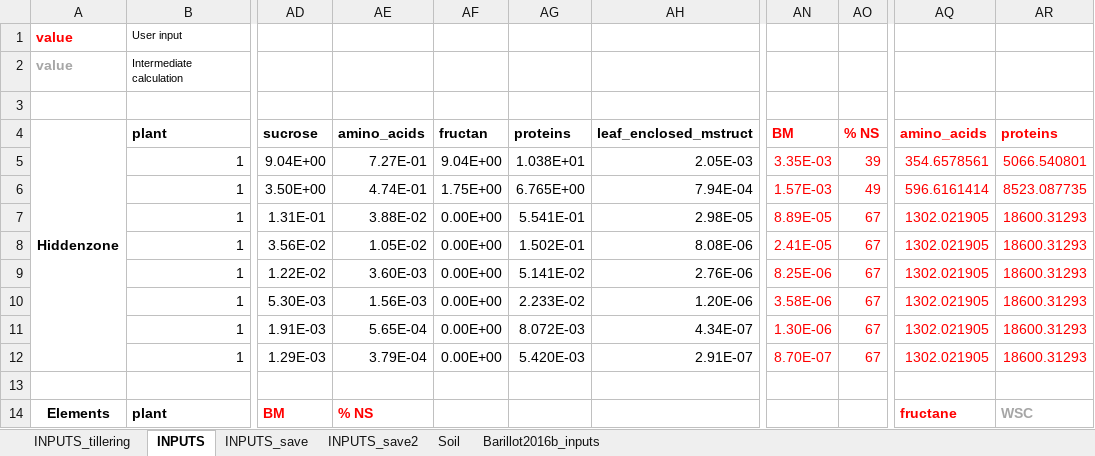
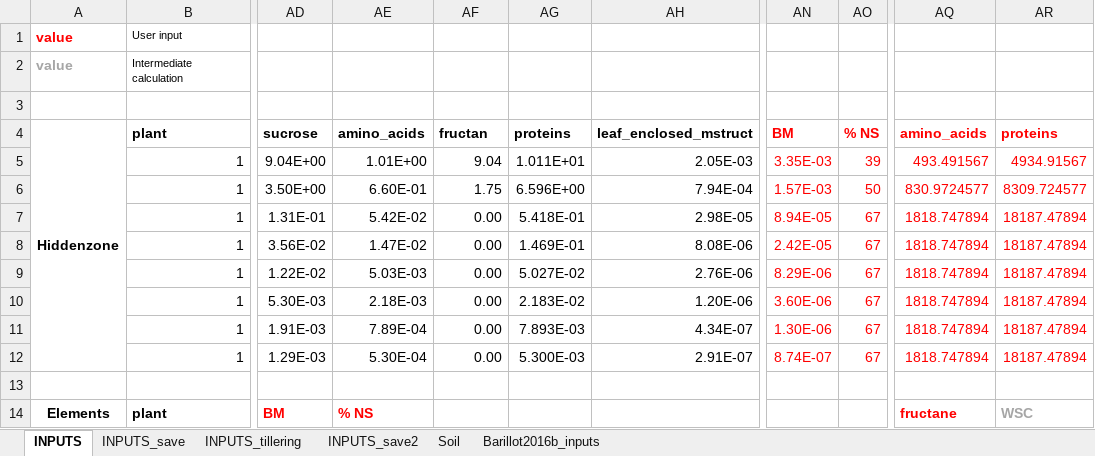
Before and after one commit to openalea-incubator/fspm-wheat, an Excel workbook: branches/tillering_hack/fspmwheat/inputs/Generate_inputs.xlsx, sheet INPUTS, drawn as a sheet; only a part is shown, gaps mark what is left out; values as stored, in another font and other column widths than the file's, no borders; the diff covers the shown part only; the diff names each change by its address in the sheet, - before the commit and + after, or states it on an @@ line.

Commit message:
Changes in model inputs : Add Fructans in the HZ. as a consequence, proteins content per mstruct had to be inscreased to maintain the desired % of dry mass.

```diff
--- a/branches/tillering_hack/fspmwheat/inputs/Generate_inputs.xlsx (sheet INPUTS)
+++ b/branches/tillering_hack/fspmwheat/inputs/Generate_inputs.xlsx (sheet INPUTS)
@@ sheet tab order changed: INPUTS | INPUTS_save | INPUTS_tillering | INPUTS_save2 | Soil | Barillot2016b_inputs @@
-AE5 (amino_acids): 7.27E-01
+AE5 (amino_acids): 1.01E+00
-AF5 (fructan): 9.04E+00
+AF5 (fructan): 9.04
-AG5 (proteins): 1.038E+01
+AG5 (proteins): 1.011E+01
-AQ5 (amino_acids): 354.6578561
+AQ5 (amino_acids): 493.491567
-AR5 (proteins): 5066.540801
+AR5 (proteins): 4934.91567
-AE6 (amino_acids): 4.74E-01
+AE6 (amino_acids): 6.60E-01
-AF6 (fructan): 1.75E+00
+AF6 (fructan): 1.75
-AG6 (proteins): 6.765E+00
+AG6 (proteins): 6.596E+00
-AO6 (% NS): 49
+AO6 (% NS): 50
-AQ6 (amino_acids): 596.6161414
+AQ6 (amino_acids): 830.9724577
-AR6 (proteins): 8523.087735
+AR6 (proteins): 8309.724577
-AE7 (amino_acids): 3.88E-02
+AE7 (amino_acids): 5.42E-02
-AF7:AF12 (fructan): 0.00E+00
+AF7:AF12 (fructan): 0.00
-AG7 (proteins): 5.541E-01
+AG7 (proteins): 5.418E-01
-AN7 (BM): 8.89E-05
+AN7 (BM): 8.94E-05
-AQ7:AQ12 (amino_acids): 1302.021905
+AQ7:AQ12 (amino_acids): 1818.747894
-AR7:AR12 (proteins): 18600.31293
+AR7:AR12 (proteins): 18187.47894
-AE8 (amino_acids): 1.05E-02
+AE8 (amino_acids): 1.47E-02
-AG8 (proteins): 1.502E-01
+AG8 (proteins): 1.469E-01
-AN8 (BM): 2.41E-05
+AN8 (BM): 2.42E-05
-AE9 (amino_acids): 3.60E-03
+AE9 (amino_acids): 5.03E-03
-AG9 (proteins): 5.141E-02
+AG9 (proteins): 5.027E-02
-AN9 (BM): 8.25E-06
+AN9 (BM): 8.29E-06
-AE10 (amino_acids): 1.56E-03
+AE10 (amino_acids): 2.18E-03
-AG10 (proteins): 2.233E-02
+AG10 (proteins): 2.183E-02
-AN10 (BM): 3.58E-06
+AN10 (BM): 3.60E-06
-AE11 (amino_acids): 5.65E-04
+AE11 (amino_acids): 7.89E-04
-AG11 (proteins): 8.072E-03
+AG11 (proteins): 7.893E-03
-AE12 (amino_acids): 3.79E-04
+AE12 (amino_acids): 5.30E-04
-AG12 (proteins): 5.420E-03
+AG12 (proteins): 5.300E-03
-AN12 (BM): 8.70E-07
+AN12 (BM): 8.74E-07
```
Also changed, not shown: 41 edited cells elsewhere in this sheet, sheet INPUTS_tillering, formulas that keep their value, 5 other files.
